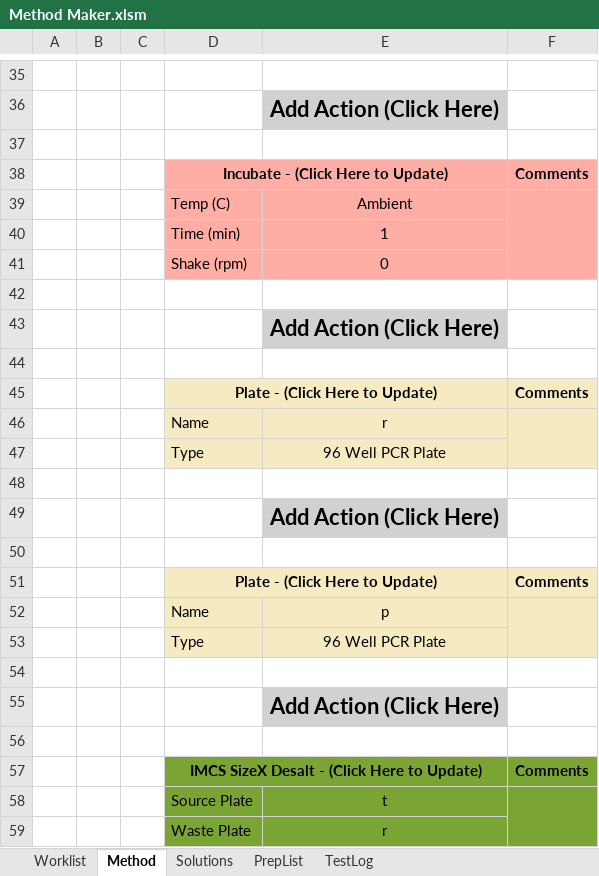
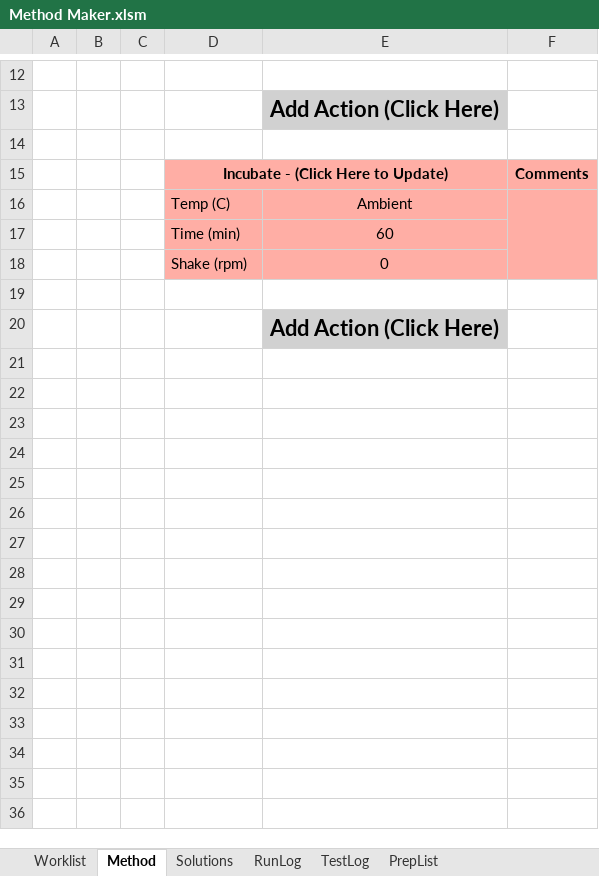
Before and after one commit to Pfizer-BradleyBare/PytomatedLiquidHandling, an Excel workbook: Method Maker.xlsm, sheet Method, drawn as a sheet; only a part is shown, gaps mark what is left out; the shorter side is filled out with more unchanged rows; values as stored, in another font and other column widths than the file's, no borders; removed rows and columns are numbered as before the commit, all else as after; the diff covers the shown part only; the diff names each change by its address in the sheet, - before the commit and + after, or states it on an @@ line.

```diff
--- a/Method Maker.xlsm (sheet Method)
+++ b/Method Maker.xlsm (sheet Method)
+sheet tab: RunLog
@@ sheet tab order changed: Worklist | Method | Solutions | RunLog | TestLog | PrepList @@
-E17: 1
+E17: 60
-row 42: (empty)
-row 43:  |  |  |  | Add Action (Click Here)
-row 44: (empty)
-row 45:  |  |  | Plate - (Click Here to Update) |  | Comments
-row 46:  |  |  | Name | r
-row 47:  |  |  | Type | 96 Well PCR Plate
-row 48: (empty)
-row 49:  |  |  |  | Add Action (Click Here)
-row 50: (empty)
-row 51:  |  |  | Plate - (Click Here to Update) |  | Comments
-row 52:  |  |  | Name | p
-row 53:  |  |  | Type | 96 Well PCR Plate
-row 54: (empty)
-row 55:  |  |  |  | Add Action (Click Here)
-row 56: (empty)
-row 57:  |  |  | IMCS SizeX Desalt - (Click Here to Update) |  | Comments
-row 58:  |  |  | Source Plate | t
-row 59:  |  |  | Waste Plate | r
```
Also changed, not shown: 36 removed rows and 2 edited cells elsewhere in this sheet, sheet TestLog, sheet Solutions, sheet PrepList, 7 other files.
